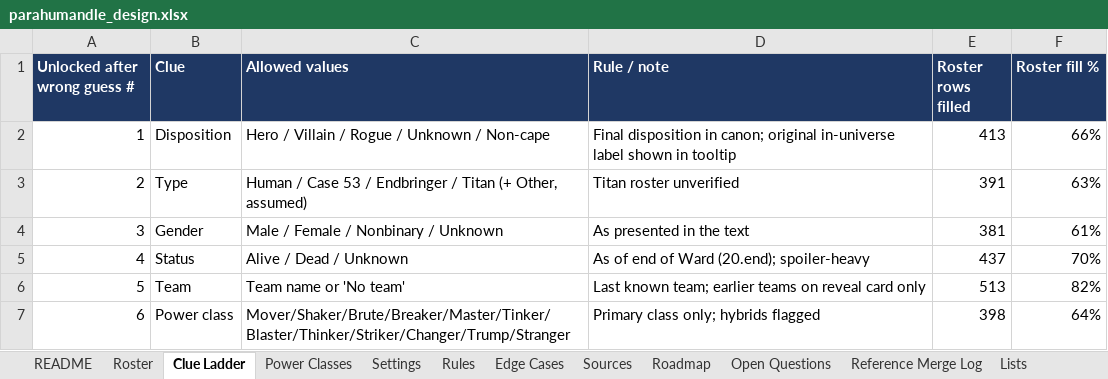
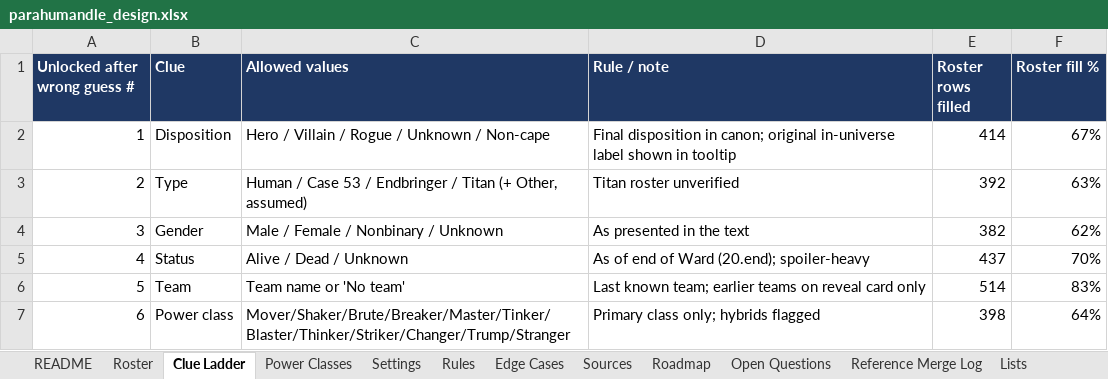
Before and after one commit to RaunakDune/parahumans-guesser-game, an Excel workbook: data/parahumandle_design.xlsx, sheet Clue Ladder, drawn as a sheet; values as stored, in another font and other column widths than the file's, no borders; the diff names each change by its address in the sheet, - before the commit and + after, or states it on an @@ line.

```diff
--- a/data/parahumandle_design.xlsx (sheet Clue Ladder)
+++ b/data/parahumandle_design.xlsx (sheet Clue Ladder)
-E2 (Roster rows filled): 413
+E2 (Roster rows filled): 414
-F2 (Roster fill %): 66%
+F2 (Roster fill %): 67%
-E3 (Roster rows filled): 391
+E3 (Roster rows filled): 392
-E4 (Roster rows filled): 381
+E4 (Roster rows filled): 382
-F4 (Roster fill %): 61%
+F4 (Roster fill %): 62%
-E6 (Roster rows filled): 513
+E6 (Roster rows filled): 514
-F6 (Roster fill %): 82%
+F6 (Roster fill %): 83%
```
Also changed, not shown: sheet Roster, sheet Settings, formulas that keep their value.
